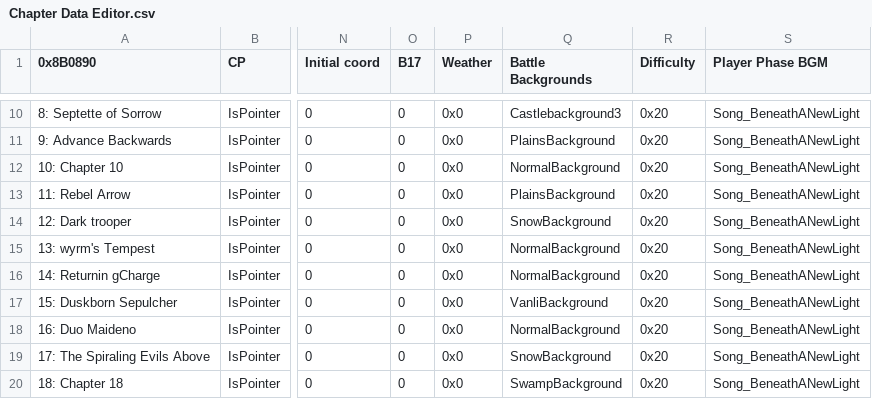
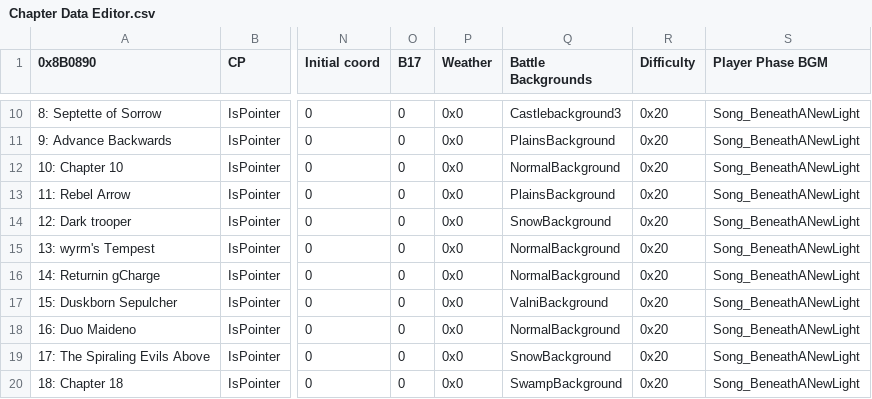
Before and after one commit to Peer56/CommunityBlitz4, a CSV file: _UserData/CSVs/Chapter Data Editor.csv, drawn as a sheet; only a part is shown, gaps mark what is left out; the diff names each change by its address in the sheet, - before the commit and + after, or states it on an @@ line.

```diff
--- a/_UserData/CSVs/Chapter Data Editor.csv
+++ b/_UserData/CSVs/Chapter Data Editor.csv
-Q17 (Battle Backgrounds): VanliBackground
+Q17 (Battle Backgrounds): ValniBackground
```
Also changed, not shown: _UserData/CSVs/Character Editor.csv, _UserData/CSVs/Class Editor.csv, 7 other files.
